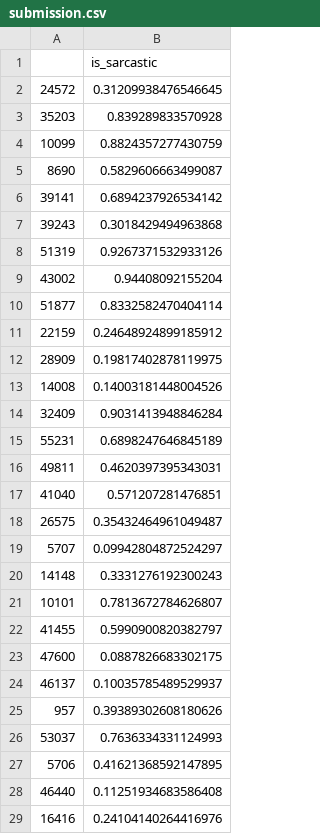
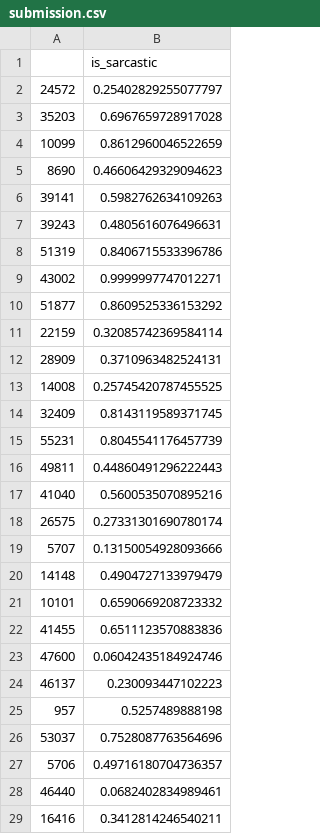
Before and after one commit to ZhukSvitlana/sarcasm_detection, a CSV file: submission.csv, drawn as a sheet; only a part is shown; the diff covers the shown part only.

```diff
--- a/submission.csv
+++ b/submission.csv
@@ -1,29 +1,29 @@
 ;is_sarcastic
-24572;0.31209938476546645
-35203;0.839289833570928
-10099;0.8824357277430759
-8690;0.5829606663499087
-39141;0.6894237926534142
-39243;0.3018429494963868
-51319;0.9267371532933126
-43002;0.94408092155204
-51877;0.8332582470404114
-22159;0.24648924899185912
-28909;0.19817402878119975
-14008;0.14003181448004526
-32409;0.9031413948846284
-55231;0.6898247646845189
-49811;0.4620397395343031
-41040;0.571207281476851
-26575;0.35432464961049487
-5707;0.09942804872524297
-14148;0.3331276192300243
-10101;0.7813672784626807
-41455;0.5990900820382797
-47600;0.0887826683302175
-46137;0.10035785489529937
-957;0.39389302608180626
-53037;0.7636334331124993
-5706;0.41621368592147895
-46440;0.11251934683586408
-16416;0.24104140264416976
+24572;0.25402829255077797
+35203;0.6967659728917028
+10099;0.8612960046522659
+8690;0.46606429329094623
+39141;0.5982762634109263
+39243;0.4805616076496631
+51319;0.8406715533396786
+43002;0.9999997747012271
+51877;0.8609525336153292
+22159;0.32085742369584114
+28909;0.3710963482524131
+14008;0.25745420787455525
+32409;0.8143119589371745
+55231;0.8045541176457739
+49811;0.44860491296222443
+41040;0.5600535070895216
+26575;0.27331301690780174
+5707;0.13150054928093666
+14148;0.4904727133979479
+10101;0.6590669208723332
+41455;0.6511123570883836
+47600;0.06042435184924746
+46137;0.230093447102223
+957;0.5257489888198
+53037;0.7528087763564696
+5706;0.49716180704736357
+46440;0.0682402834989461
+16416;0.3412814246540211
```
Also changed, not shown: 72 edited cells elsewhere in this file, 3 other files.
